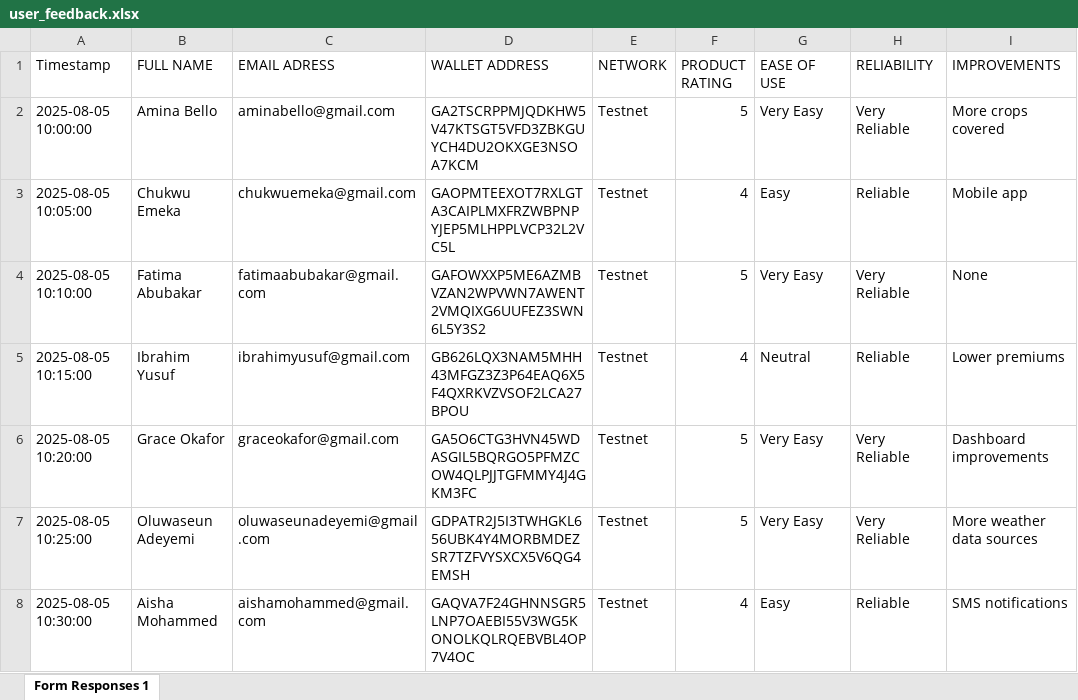
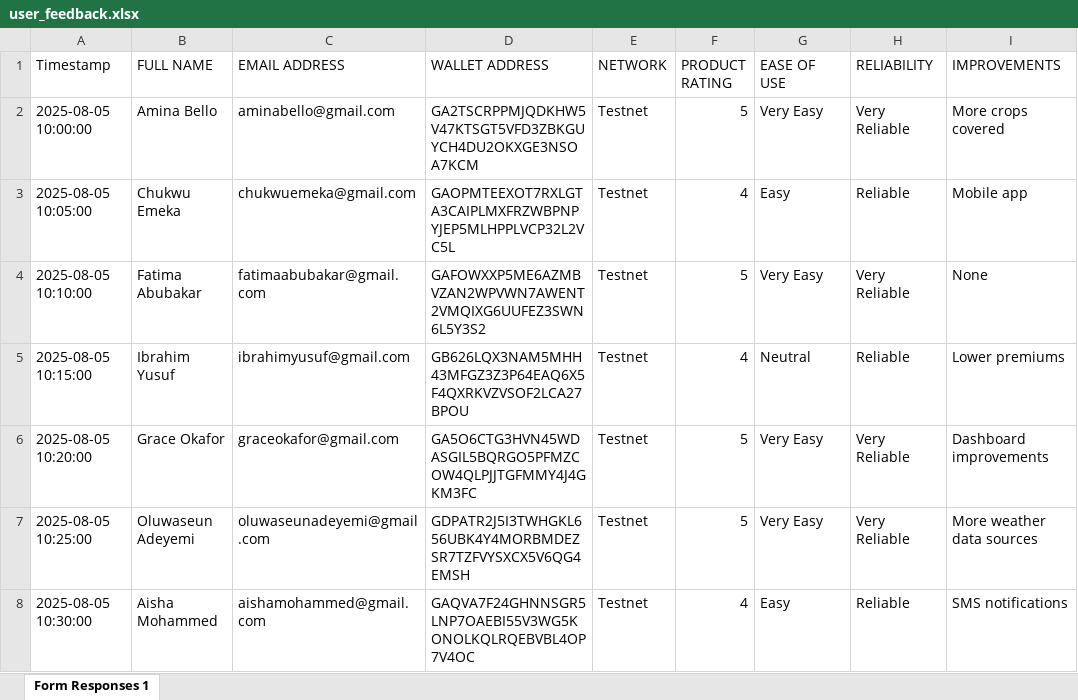
Before and after one commit to KarenZita01/AgriShield, an Excel workbook: docs/user_feedback.xlsx, sheet Form Responses 1, drawn as a sheet; only a part is shown; values as stored, in another font and other column widths than the file's, no borders; the diff names each change by its address in the sheet, - before the commit and + after, or states it on an @@ line.

Commit message:
docs: fix email format in feedback Excel - plain text, no mailto links

```diff
--- a/docs/user_feedback.xlsx (sheet Form Responses 1)
+++ b/docs/user_feedback.xlsx (sheet Form Responses 1)
-C1: EMAIL ADRESS
+C1: EMAIL ADDRESS
```
Also changed, not shown: 1 other file.
